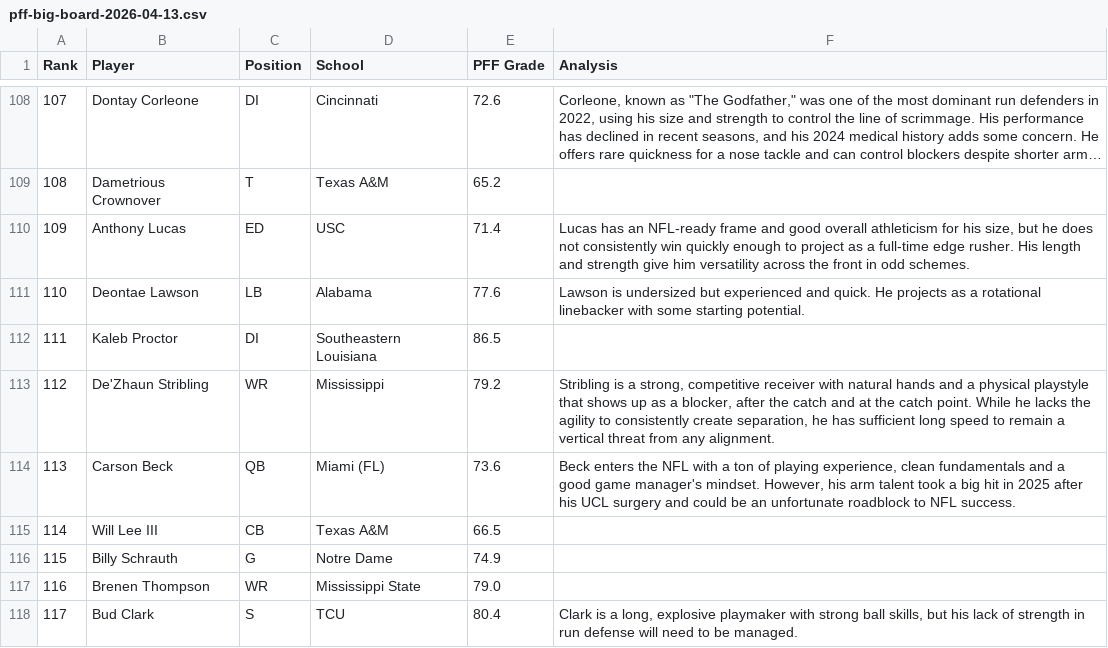
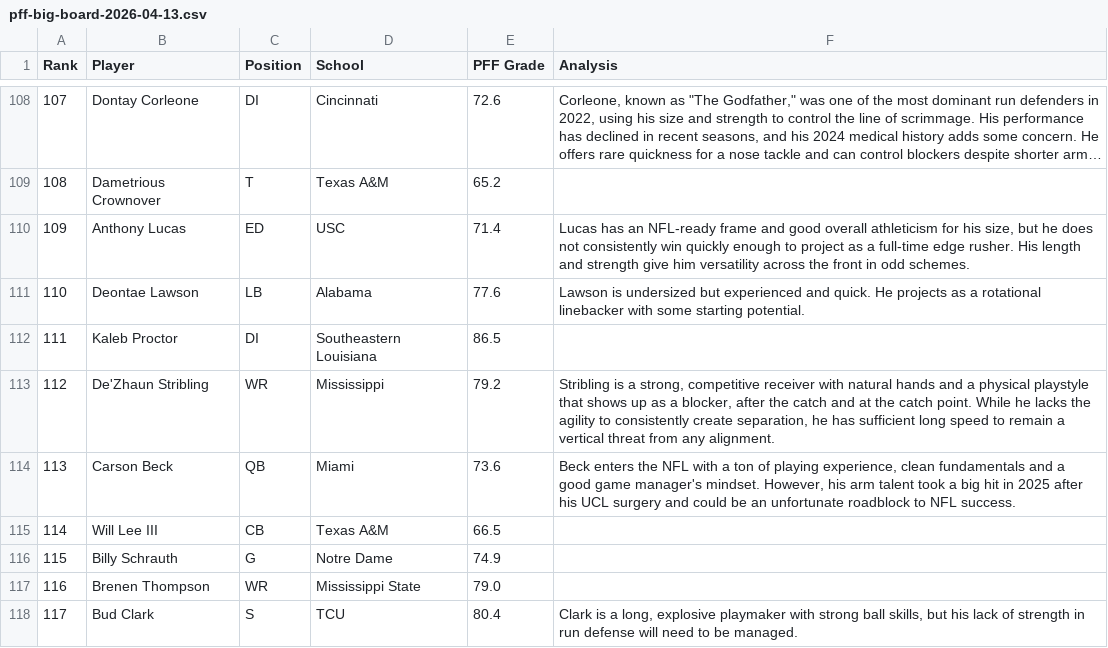
Before and after one commit to cluqueg/nfl-draft-2026, a CSV file: data/raw/pff-big-board-2026-04-13.csv, drawn as a sheet; only a part is shown, gaps mark what is left out; long unchanged cells end in …; the diff covers the shown part only.

Commit message:
Update pff-big-board-2026-04-13.csv

```diff
--- a/data/raw/pff-big-board-2026-04-13.csv
+++ b/data/raw/pff-big-board-2026-04-13.csv
@@ -113,3 +113,3 @@ Rank,Player,Position,School,PFF Grade,Analysis
 112,De'Zhaun Stribling,WR,Mississippi,79.2,"Stribling is a strong, competitive receiver with natural hands and a physical playstyle that shows up as a blocker, after the catch and at the catch point. While he lacks the agility to consistently create separation, he has sufficient long speed to remain a vertical threat from any alignment."
-113,Carson Beck,QB,Miami (FL),73.6,"Beck enters the NFL with a ton of playing experience, clean fundamentals and a good game manager's mindset. However, his arm talent took a big hit in 2025 after his UCL surgery and could be an unfortunate roadblock to NFL success."
+113,Carson Beck,QB,Miami,73.6,"Beck enters the NFL with a ton of playing experience, clean fundamentals and a good game manager's mindset. However, his arm talent took a big hit in 2025 after his UCL surgery and could be an unfortunate roadblock to NFL success."
 114,Will Lee III,CB,Texas A&M,66.5,
```
Also changed, not shown: 11 edited cells elsewhere in this file.
